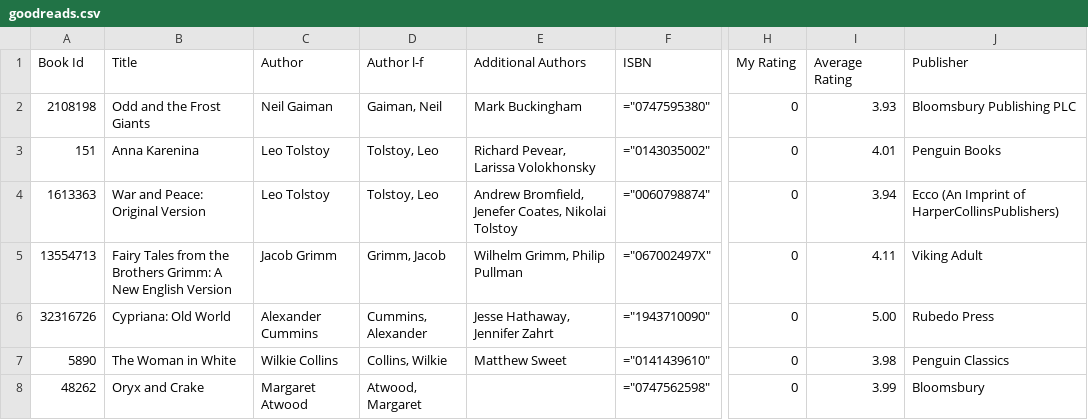
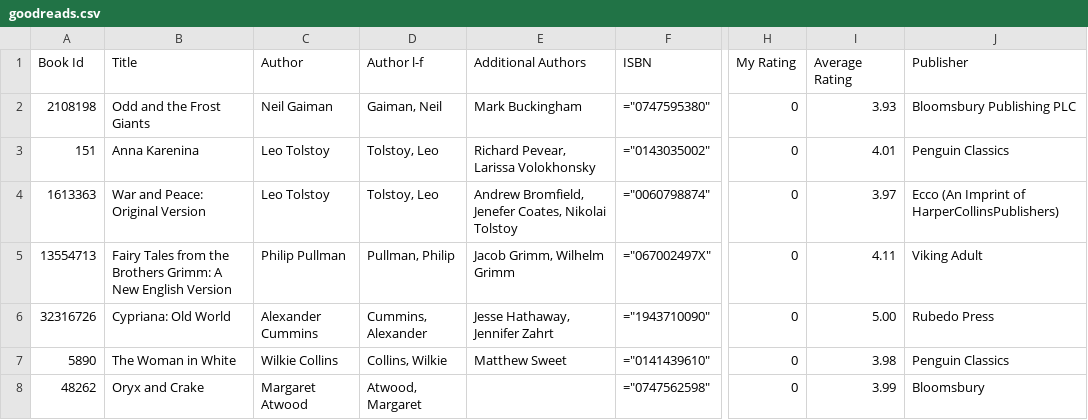
Before and after one commit to mouse-reeve/book-catalogue, a CSV file: goodreads.csv, drawn as a sheet; only a part is shown, gaps mark what is left out; the diff covers the shown part only; the diff names each change by its address in the sheet, - before the commit and + after, or states it on an @@ line.

Commit message:
Data changes in goodreads
Trivial

```diff
--- a/goodreads.csv
+++ b/goodreads.csv
-J3 (Publisher): Penguin Books
+J3 (Publisher): Penguin Classics
-I4 (Average Rating): 3.94
+I4 (Average Rating): 3.97
-C5 (Author): Jacob Grimm
+C5 (Author): Philip Pullman
-D5 (Author l-f): Grimm, Jacob
+D5 (Author l-f): Pullman, Philip
-E5 (Additional Authors): Wilhelm Grimm, Philip Pullman
+E5 (Additional Authors): Jacob Grimm, Wilhelm Grimm
```
Also changed, not shown: 38 edited cells elsewhere in this file.
